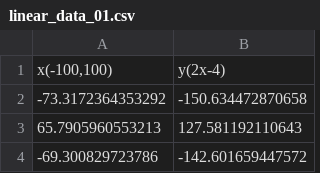
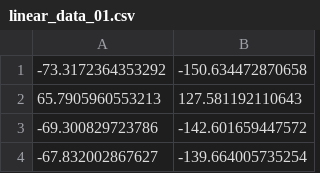
Before and after one commit to florez-l/ivqML, a CSV file: examples/data/linear_data_01.csv, drawn as a sheet; only a part is shown; the shorter side is filled out with more unchanged rows.

```diff
--- a/examples/data/linear_data_01.csv
+++ b/examples/data/linear_data_01.csv
@@ -1,2 +1 @@
-"x(-100,100)","y(2x-4)"
 -73.3172364353292,-150.634472870658
```
Also changed, not shown: examples/data/linear_data_02.csv, examples/data/linear_data_03.csv, 6 other files.
